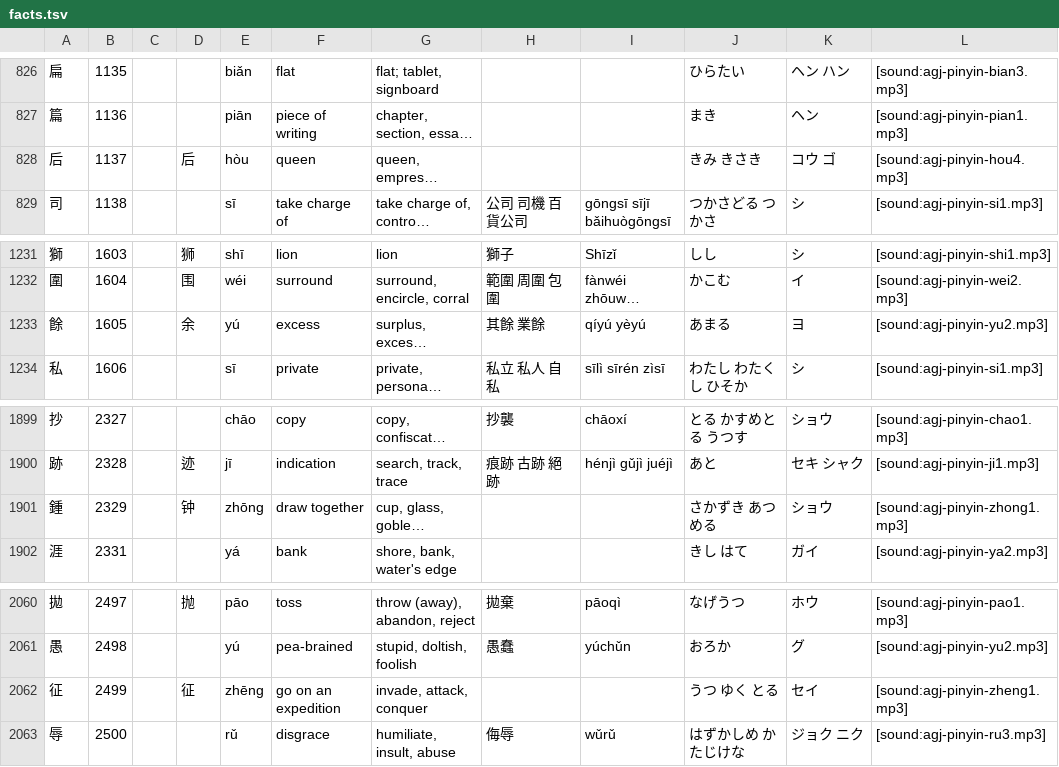
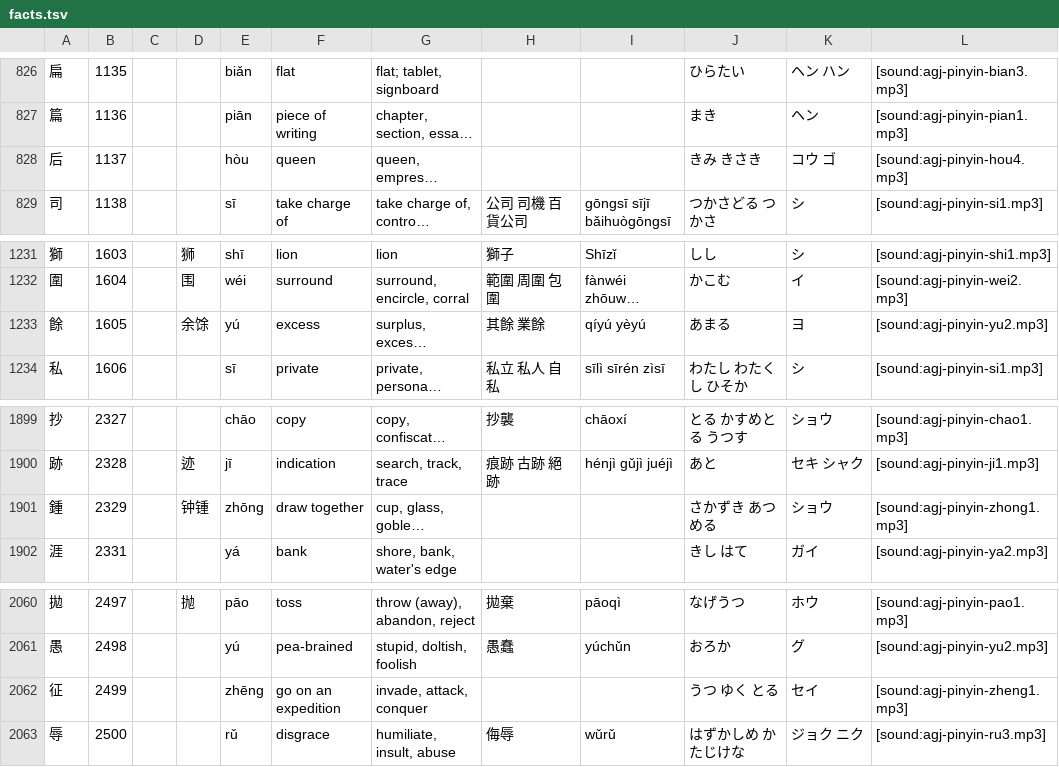
Before and after one commit to agj/3000-traditional-hanzi, a TSV file: output/facts.tsv, drawn as a sheet; only a part is shown, gaps mark what is left out; long unchanged cells end in …; the diff covers the shown part only; the diff names each change by its address in the sheet, - before the commit and + after, or states it on an @@ line.

Commit message:
Fixed simplified characters column: In cases where the same character is its own simplified version it was removed, and where there are multiple simplifications all of them are now shown.

```diff
--- a/output/facts.tsv
+++ b/output/facts.tsv
-D828: 后
+D828: (empty)
-D1233: 余
+D1233: 余馀
-D1901: 钟
+D1901: 钟锺
-D2062: 征
+D2062: (empty)
```
Also changed, not shown: 5 edited cells elsewhere in this file, 2 other files.
